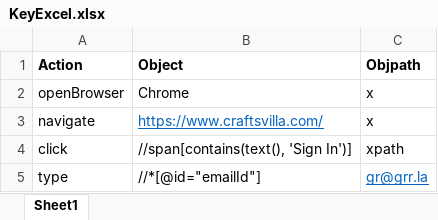
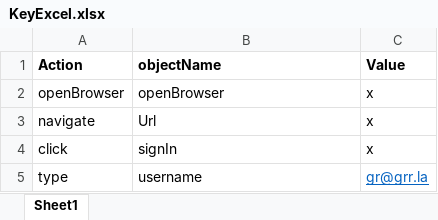
Before and after one commit to Megha1507/Framework, an Excel workbook: KeyExcel.xlsx, sheet Sheet1, drawn as a sheet; values as stored, in another font and other column widths than the file's, no borders; the diff names each change by its address in the sheet, - before the commit and + after, or states it on an @@ line.

```diff
--- a/KeyExcel.xlsx (sheet Sheet1)
+++ b/KeyExcel.xlsx (sheet Sheet1)
-B1: Object
+B1: objectName
-C1: Objpath
+C1: Value
-B2 (objectName): Chrome
+B2 (objectName): openBrowser
-B3 (objectName): https://www.craftsvilla.com/
+B3 (objectName): Url
@@ B3 underline: on → off, text colour: #0563C1 → black @@
-B4 (objectName): //span[contains(text(), 'Sign In')]
+B4 (objectName): signIn
-C4 (Value): xpath
+C4 (Value): x
-B5 (objectName): //*[@id="emailId"]
+B5 (objectName): username
```
Also changed, not shown: 4 other files.
